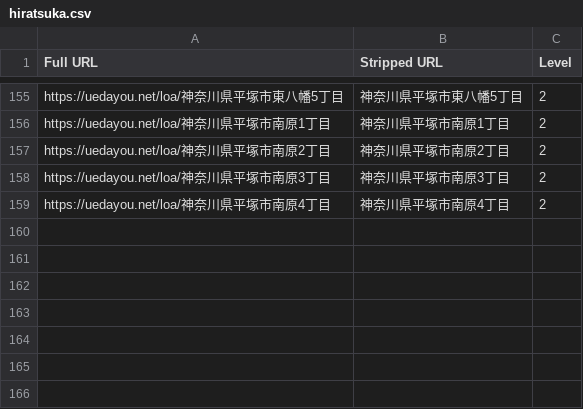
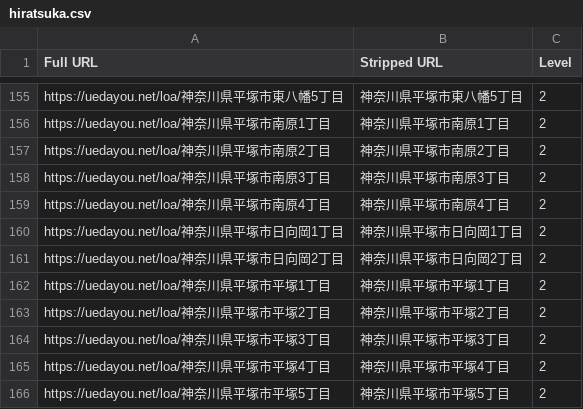
Before and after one commit to toranekoland/poster-map, a CSV file: dataset/kanagawa/hiratsuka.csv, drawn as a sheet; only a part is shown, gaps mark what is left out.

```diff
--- a/dataset/kanagawa/hiratsuka.csv
+++ b/dataset/kanagawa/hiratsuka.csv
@@ -159 +159,8 @@ https://uedayou.net/loa/神奈川県平塚市南原3丁目,神奈川県平塚市
 https://uedayou.net/loa/神奈川県平塚市南原4丁目,神奈川県平塚市南原4丁目,2
+https://uedayou.net/loa/神奈川県平塚市日向岡1丁目,神奈川県平塚市日向岡1丁目,2
+https://uedayou.net/loa/神奈川県平塚市日向岡2丁目,神奈川県平塚市日向岡2丁目,2
+https://uedayou.net/loa/神奈川県平塚市平塚1丁目,神奈川県平塚市平塚1丁目,2
+https://uedayou.net/loa/神奈川県平塚市平塚2丁目,神奈川県平塚市平塚2丁目,2
+https://uedayou.net/loa/神奈川県平塚市平塚3丁目,神奈川県平塚市平塚3丁目,2
+https://uedayou.net/loa/神奈川県平塚市平塚4丁目,神奈川県平塚市平塚4丁目,2
+https://uedayou.net/loa/神奈川県平塚市平塚5丁目,神奈川県平塚市平塚5丁目,2
```
Also changed, not shown: dataset/kanagawa/odawara.csv, public/data/conquerlist.csv, 3 other files.
